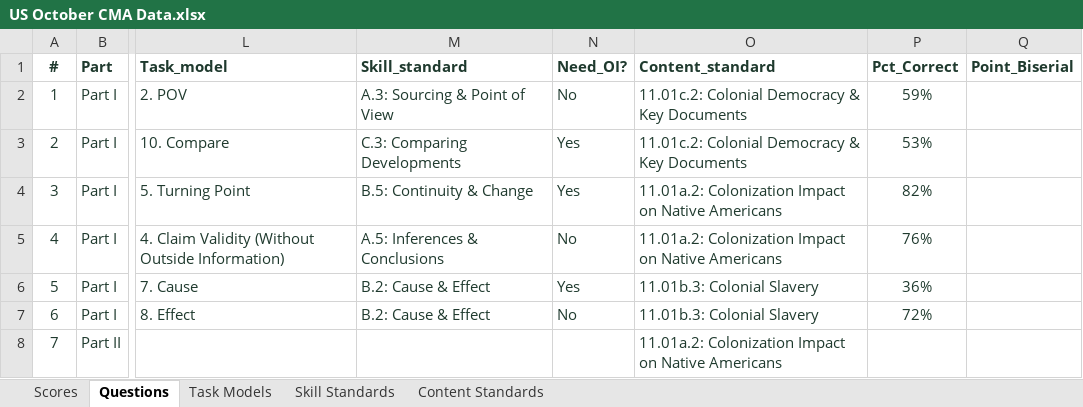
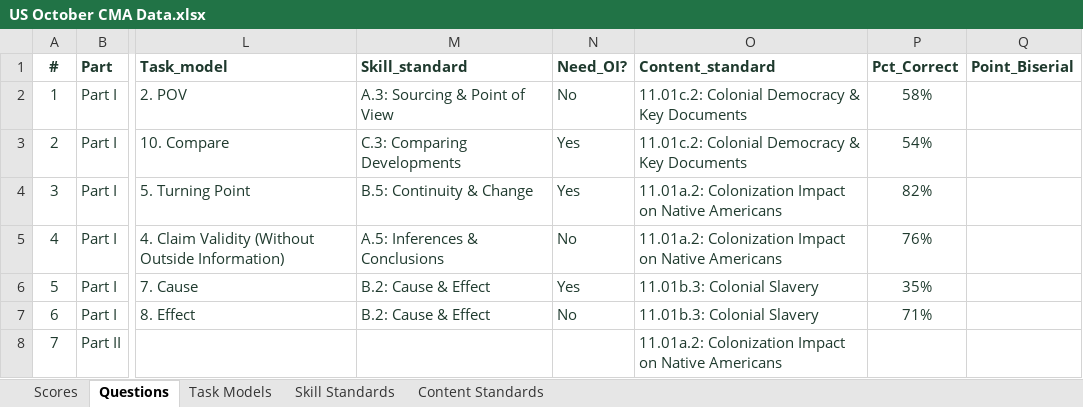
Before and after one commit to coledushin/GWHS, an Excel workbook: US/October CMA/US October CMA Data.xlsx, sheet Questions, drawn as a sheet; only a part is shown, gaps mark what is left out; values as stored, in another font and other column widths than the file's, no borders; conditional formats and table styles not drawn; the diff names each change by its address in the sheet, - before the commit and + after, or states it on an @@ line.

```diff
--- a/US/October CMA/US October CMA Data.xlsx (sheet Questions)
+++ b/US/October CMA/US October CMA Data.xlsx (sheet Questions)
-P2 (Pct_Correct): 59%
+P2 (Pct_Correct): 58%
-P3 (Pct_Correct): 53%
+P3 (Pct_Correct): 54%
-P6 (Pct_Correct): 36%
+P6 (Pct_Correct): 35%
-P7 (Pct_Correct): 72%
+P7 (Pct_Correct): 71%
```
Also changed, not shown: sheet Scores, Global/October CMA/Global October CMA Data.xlsx, 2 other files.
